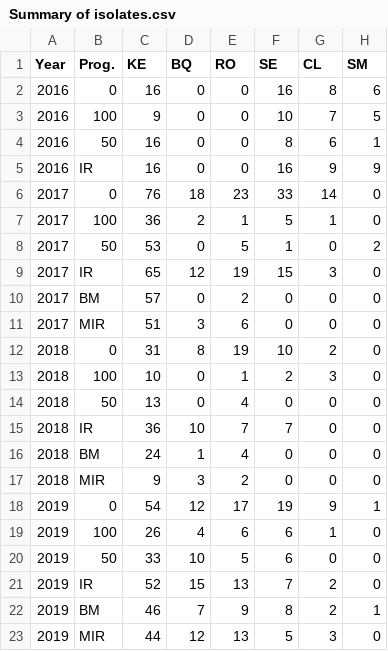
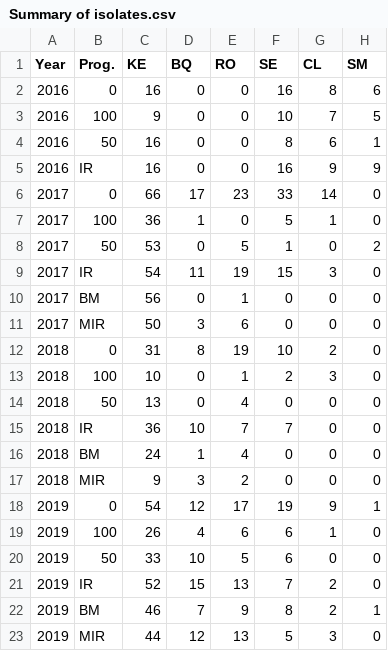
Before and after one commit to mladencucak/PLBFieldTrial, a CSV file: docs/results/gen/Summary of isolates.csv, drawn as a sheet.

```diff
--- a/docs/results/gen/Summary of isolates.csv
+++ b/docs/results/gen/Summary of isolates.csv
@@ -5,8 +5,8 @@ Year,Prog.,KE,BQ,RO,SE,CL,SM
 2016,IR,16,0,0,16,9,9
-2017,0,76,18,23,33,14,0
-2017,100,36,2,1,5,1,0
+2017,0,66,17,23,33,14,0
+2017,100,36,1,0,5,1,0
 2017,50,53,0,5,1,0,2
-2017,IR,65,12,19,15,3,0
-2017,BM,57,0,2,0,0,0
-2017,MIR,51,3,6,0,0,0
+2017,IR,54,11,19,15,3,0
+2017,BM,56,0,1,0,0,0
+2017,MIR,50,3,6,0,0,0
 2018,0,31,8,19,10,2,0
```
Also changed, not shown: data/gen data/final/pop.csv, docs/data/gen data/final/pop.csv, 27 other files.
